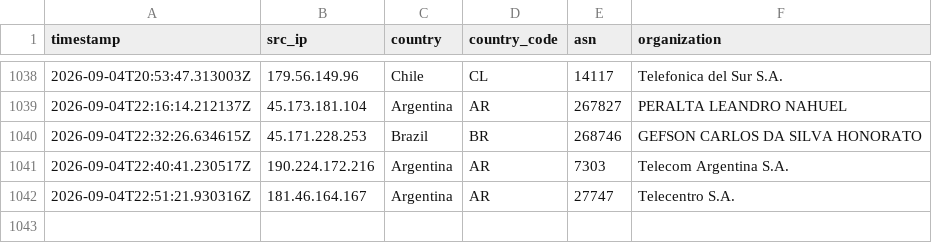
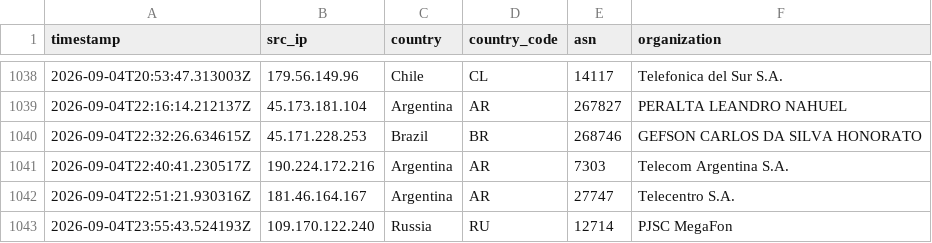
Before and after one commit to Prabhath-de/AWS_Honeypot, a CSV file: data/processed/geoip_asn.csv, drawn as a sheet; only a part is shown, gaps mark what is left out.

```diff
--- a/data/processed/geoip_asn.csv
+++ b/data/processed/geoip_asn.csv
@@ -1042 +1042,2 @@ timestamp,src_ip,country,country_code,asn,organization
 2026-09-04T22:51:21.930316Z,181.46.164.167,Argentina,AR,27747,Telecentro S.A.
+2026-09-04T23:55:43.524193Z,109.170.122.240,Russia,RU,12714,PJSC MegaFon
```
Also changed, not shown: data/processed/threat_scores.csv, 6 other files.
